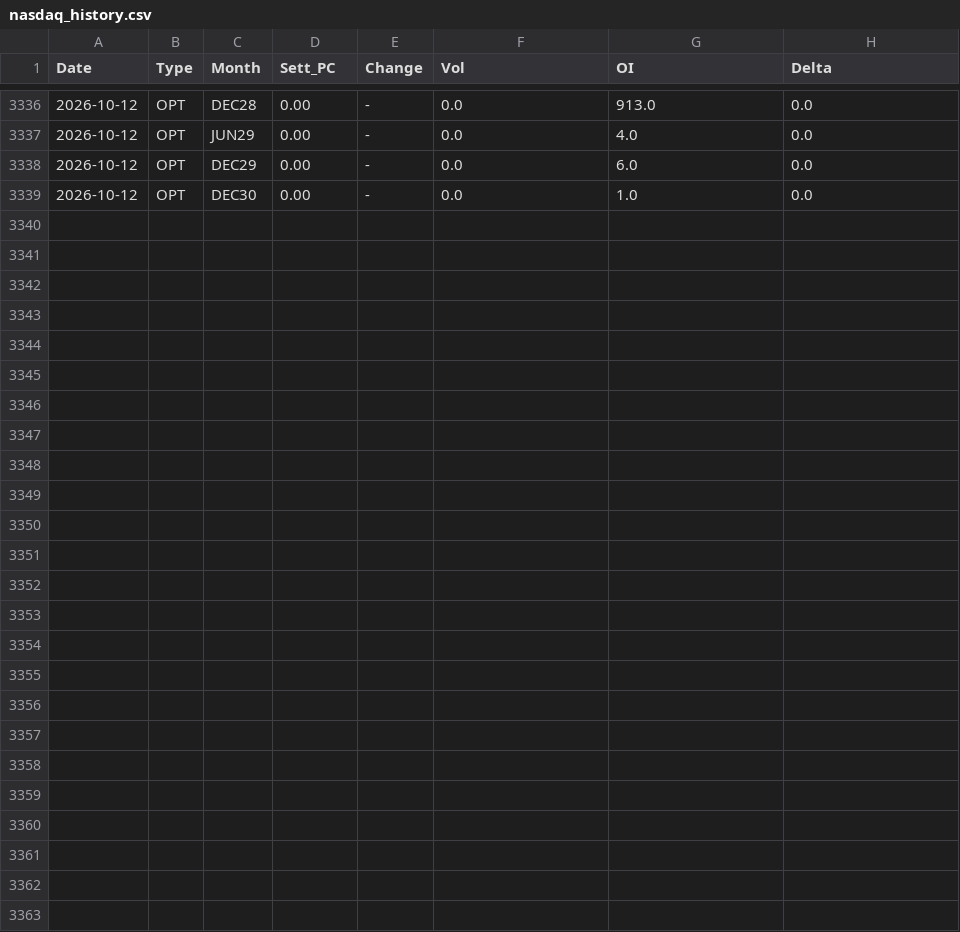
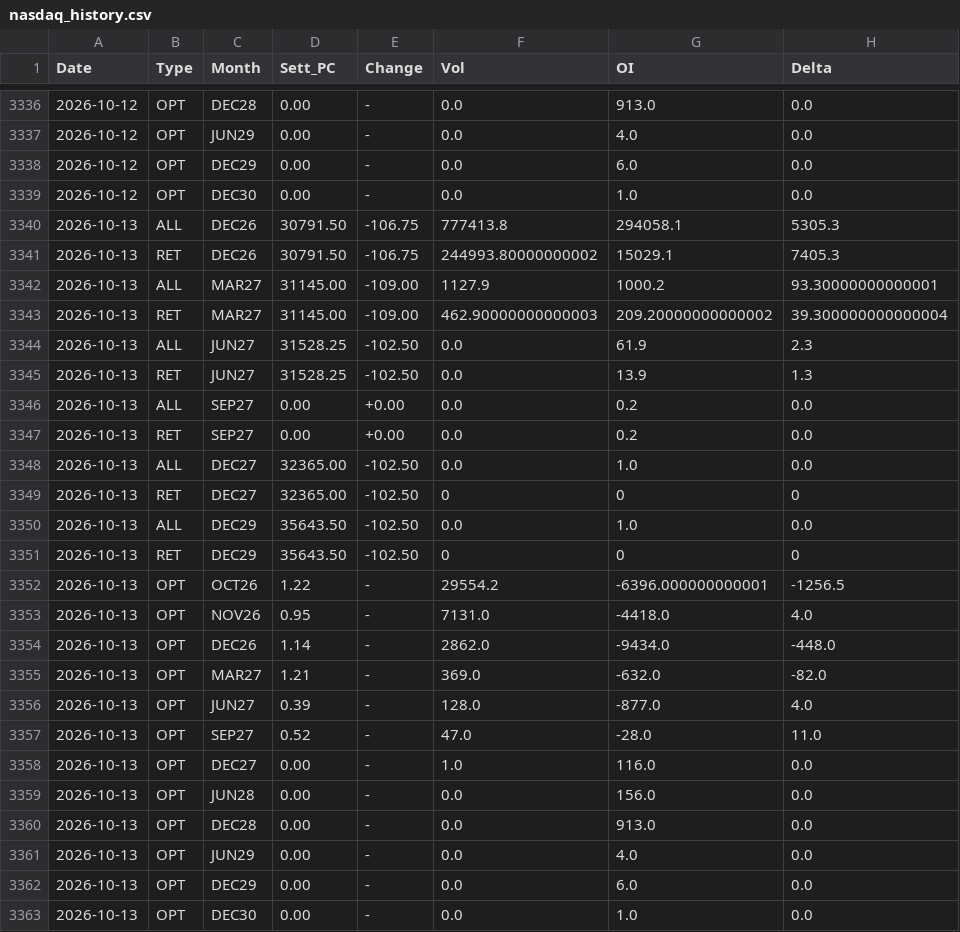
Before and after one commit to jianhuaa/fx-telegram-bot, a CSV file: nasdaq_history.csv, drawn as a sheet; only a part is shown, gaps mark what is left out.

```diff
--- a/nasdaq_history.csv
+++ b/nasdaq_history.csv
@@ -3339 +3339,25 @@ Date,Type,Month,Sett_PC,Change,Vol,OI,Delta
 2026-10-12,OPT,DEC30,0.00,-,0.0,1.0,0.0
+2026-10-13,ALL,DEC26,30791.50,-106.75,777413.8,294058.1,5305.3
+2026-10-13,RET,DEC26,30791.50,-106.75,244993.80000000002,15029.1,7405.3
+2026-10-13,ALL,MAR27,31145.00,-109.00,1127.9,1000.2,93.30000000000001
+2026-10-13,RET,MAR27,31145.00,-109.00,462.90000000000003,209.20000000000002,39.300000000000004
+2026-10-13,ALL,JUN27,31528.25,-102.50,0.0,61.9,2.3
+2026-10-13,RET,JUN27,31528.25,-102.50,0.0,13.9,1.3
+2026-10-13,ALL,SEP27,0.00,+0.00,0.0,0.2,0.0
+2026-10-13,RET,SEP27,0.00,+0.00,0.0,0.2,0.0
+2026-10-13,ALL,DEC27,32365.00,-102.50,0.0,1.0,0.0
+2026-10-13,RET,DEC27,32365.00,-102.50,0,0,0
+2026-10-13,ALL,DEC29,35643.50,-102.50,0.0,1.0,0.0
+2026-10-13,RET,DEC29,35643.50,-102.50,0,0,0
+2026-10-13,OPT,OCT26,1.22,-,29554.2,-6396.000000000001,-1256.5
+2026-10-13,OPT,NOV26,0.95,-,7131.0,-4418.0,4.0
+2026-10-13,OPT,DEC26,1.14,-,2862.0,-9434.0,-448.0
+2026-10-13,OPT,MAR27,1.21,-,369.0,-632.0,-82.0
+2026-10-13,OPT,JUN27,0.39,-,128.0,-877.0,4.0
+2026-10-13,OPT,SEP27,0.52,-,47.0,-28.0,11.0
+2026-10-13,OPT,DEC27,0.00,-,1.0,116.0,0.0
+2026-10-13,OPT,JUN28,0.00,-,0.0,156.0,0.0
+2026-10-13,OPT,DEC28,0.00,-,0.0,913.0,0.0
+2026-10-13,OPT,JUN29,0.00,-,0.0,4.0,0.0
+2026-10-13,OPT,DEC29,0.00,-,0.0,6.0,0.0
+2026-10-13,OPT,DEC30,0.00,-,0.0,1.0,0.0
```
Also changed, not shown: bitcoin_history.csv, russell_history.csv.
